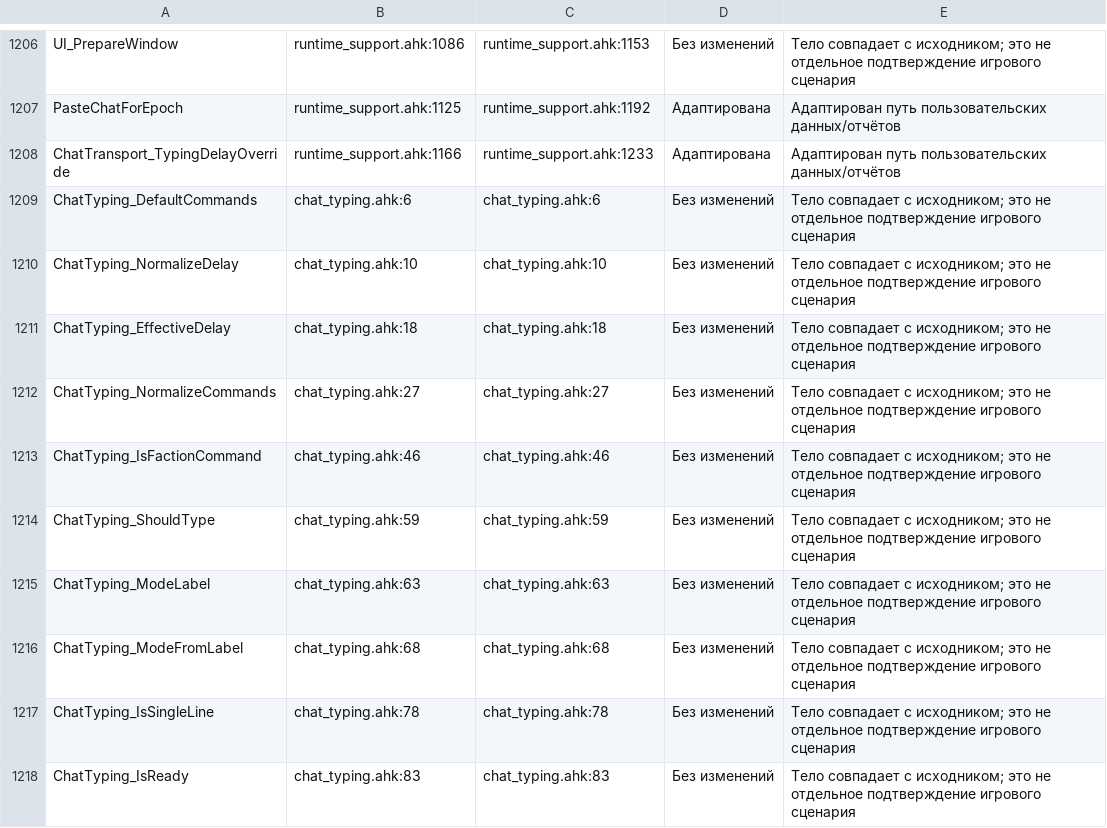
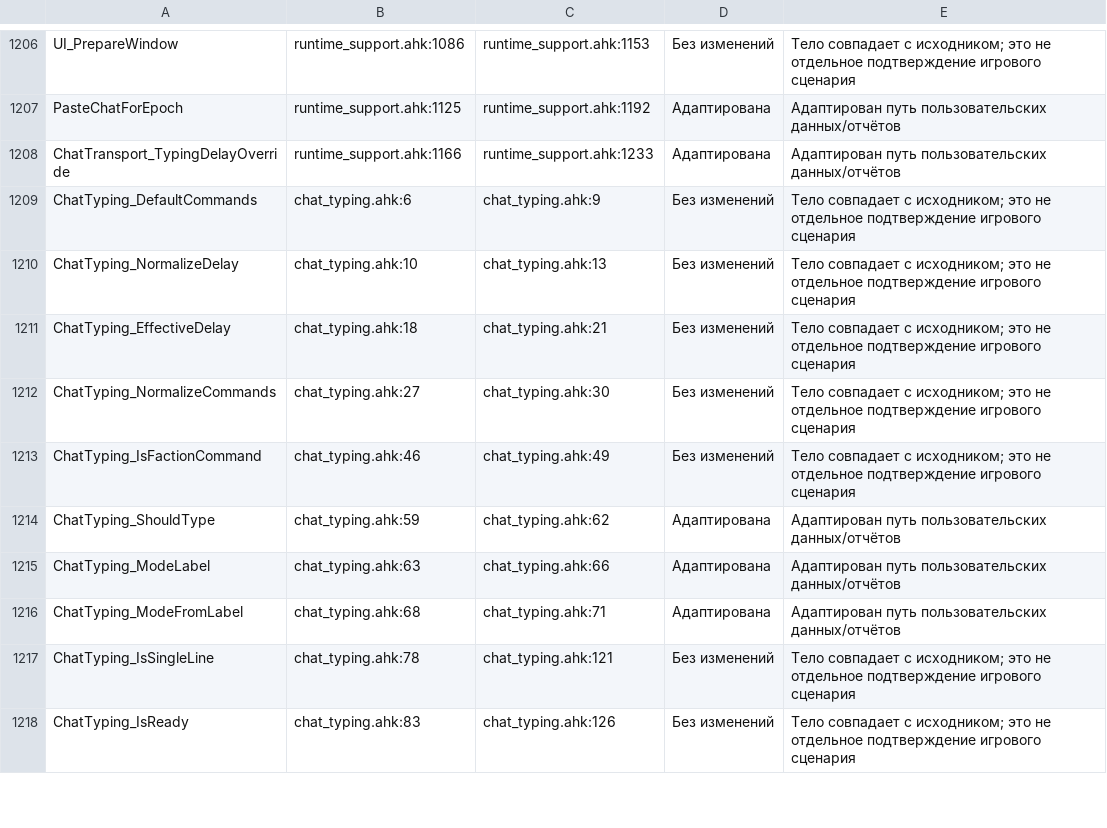
Before and after one commit to sbezruk180/AHK-FOR-GOS-BY-SBEZRUK, a CSV file: docs/desktop/FUNCTION_MAPPING.csv, drawn as a sheet; only a part is shown, gaps mark what is left out; the diff covers the shown part only.

Commit message:
Add faction typing memory route and random characters-per-second pacing

```diff
--- a/docs/desktop/FUNCTION_MAPPING.csv
+++ b/docs/desktop/FUNCTION_MAPPING.csv
@@ -1208,11 +1208,11 @@ PasteChatForEpoch,runtime_support.ahk:1125,runtime_support.ahk:1192,Адапти
 ChatTransport_TypingDelayOverride,runtime_support.ahk:1166,runtime_support.ahk:1233,Адаптирована,Адаптирован путь пользовательских данных/отчётов
-ChatTyping_DefaultCommands,chat_typing.ahk:6,chat_typing.ahk:6,Без изменений,Тело совпадает с исходником; это не отдельное подтверждение игрового сценария
-ChatTyping_NormalizeDelay,chat_typing.ahk:10,chat_typing.ahk:10,Без изменений,Тело совпадает с исходником; это не отдельное подтверждение игрового сценария
-ChatTyping_EffectiveDelay,chat_typing.ahk:18,chat_typing.ahk:18,Без изменений,Тело совпадает с исходником; это не отдельное подтверждение игрового сценария
-ChatTyping_NormalizeCommands,chat_typing.ahk:27,chat_typing.ahk:27,Без изменений,Тело совпадает с исходником; это не отдельное подтверждение игрового сценария
-ChatTyping_IsFactionCommand,chat_typing.ahk:46,chat_typing.ahk:46,Без изменений,Тело совпадает с исходником; это не отдельное подтверждение игрового сценария
-ChatTyping_ShouldType,chat_typing.ahk:59,chat_typing.ahk:59,Без изменений,Тело совпадает с исходником; это не отдельное подтверждение игрового сценария
-ChatTyping_ModeLabel,chat_typing.ahk:63,chat_typing.ahk:63,Без изменений,Тело совпадает с исходником; это не отдельное подтверждение игрового сценария
-ChatTyping_ModeFromLabel,chat_typing.ahk:68,chat_typing.ahk:68,Без изменений,Тело совпадает с исходником; это не отдельное подтверждение игрового сценария
-ChatTyping_IsSingleLine,chat_typing.ahk:78,chat_typing.ahk:78,Без изменений,Тело совпадает с исходником; это не отдельное подтверждение игрового сценария
-ChatTyping_IsReady,chat_typing.ahk:83,chat_typing.ahk:83,Без изменений,Тело совпадает с исходником; это не отдельное подтверждение игрового сценария
+ChatTyping_DefaultCommands,chat_typing.ahk:6,chat_typing.ahk:9,Без изменений,Тело совпадает с исходником; это не отдельное подтверждение игрового сценария
+ChatTyping_NormalizeDelay,chat_typing.ahk:10,chat_typing.ahk:13,Без изменений,Тело совпадает с исходником; это не отдельное подтверждение игрового сценария
+ChatTyping_EffectiveDelay,chat_typing.ahk:18,chat_typing.ahk:21,Без изменений,Тело совпадает с исходником; это не отдельное подтверждение игрового сценария
+ChatTyping_NormalizeCommands,chat_typing.ahk:27,chat_typing.ahk:30,Без изменений,Тело совпадает с исходником; это не отдельное подтверждение игрового сценария
+ChatTyping_IsFactionCommand,chat_typing.ahk:46,chat_typing.ahk:49,Без изменений,Тело совпадает с исходником; это не отдельное подтверждение игрового сценария
+ChatTyping_ShouldType,chat_typing.ahk:59,chat_typing.ahk:62,Адаптирована,Адаптирован путь пользовательских данных/отчётов
+ChatTyping_ModeLabel,chat_typing.ahk:63,chat_typing.ahk:66,Адаптирована,Адаптирован путь пользовательских данных/отчётов
+ChatTyping_ModeFromLabel,chat_typing.ahk:68,chat_typing.ahk:71,Адаптирована,Адаптирован путь пользовательских данных/отчётов
+ChatTyping_IsSingleLine,chat_typing.ahk:78,chat_typing.ahk:121,Без изменений,Тело совпадает с исходником; это не отдельное подтверждение игрового сценария
+ChatTyping_IsReady,chat_typing.ahk:83,chat_typing.ahk:126,Без изменений,Тело совпадает с исходником; это не отдельное подтверждение игрового сценария
```
Also changed, not shown: 110 edited cells elsewhere in this file, 27 other files.
